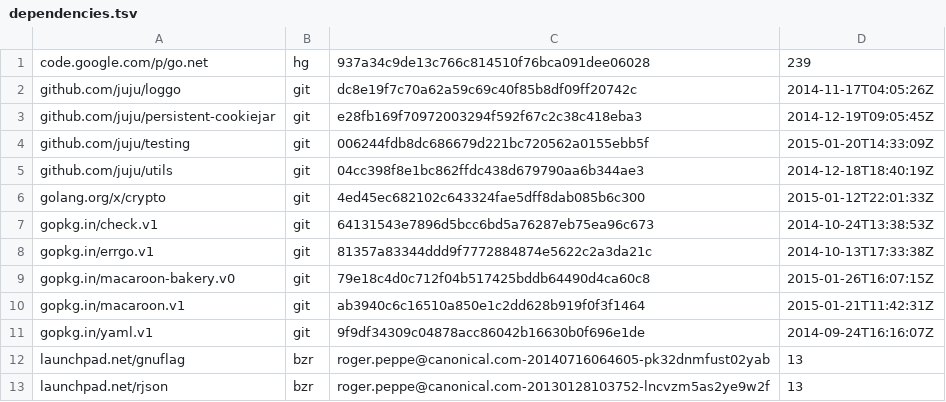
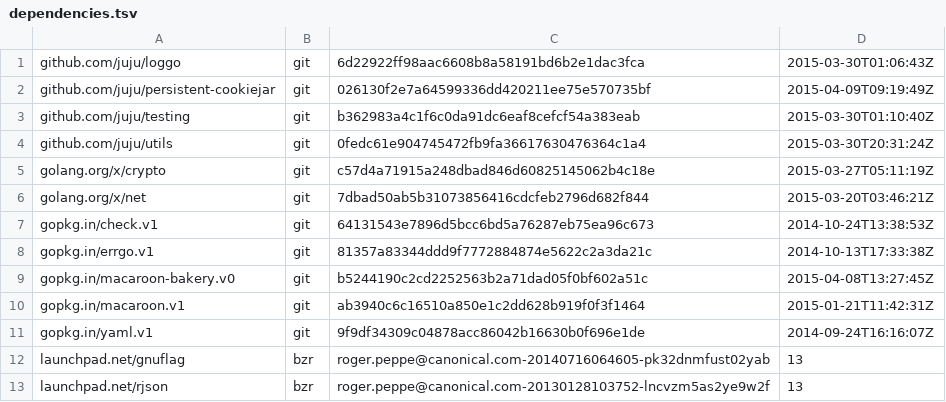
Before and after one commit to rogpeppe/bhttp, a TSV file: dependencies.tsv, drawn as a sheet.

Commit message:
update dependencies

```diff
--- a/dependencies.tsv
+++ b/dependencies.tsv
@@ -1,10 +1,10 @@
-code.google.com/p/go.net	hg	937a34c9de13c766c814510f76bca091dee06028	239
-github.com/juju/loggo	git	dc8e19f7c70a62a59c69c40f85b8df09ff20742c	2014-11-17T04:05:26Z
-github.com/juju/persistent-cookiejar	git	e28fb169f70972003294f592f67c2c38c418eba3	2014-12-19T09:05:45Z
-github.com/juju/testing	git	006244fdb8dc686679d221bc720562a0155ebb5f	2015-01-20T14:33:09Z
-github.com/juju/utils	git	04cc398f8e1bc862ffdc438d679790aa6b344ae3	2014-12-18T18:40:19Z
-golang.org/x/crypto	git	4ed45ec682102c643324fae5dff8dab085b6c300	2015-01-12T22:01:33Z
+github.com/juju/loggo	git	6d22922ff98aac6608b8a58191bd6b2e1dac3fca	2015-03-30T01:06:43Z
+github.com/juju/persistent-cookiejar	git	026130f2e7a64599336dd420211ee75e570735bf	2015-04-09T09:19:49Z
+github.com/juju/testing	git	b362983a4c1f6c0da91dc6eaf8cefcf54a383eab	2015-03-30T01:10:40Z
+github.com/juju/utils	git	0fedc61e904745472fb9fa36617630476364c1a4	2015-03-30T20:31:24Z
+golang.org/x/crypto	git	c57d4a71915a248dbad846d60825145062b4c18e	2015-03-27T05:11:19Z
+golang.org/x/net	git	7dbad50ab5b31073856416cdcfeb2796d682f844	2015-03-20T03:46:21Z
 gopkg.in/check.v1	git	64131543e7896d5bcc6bd5a76287eb75ea96c673	2014-10-24T13:38:53Z
 gopkg.in/errgo.v1	git	81357a83344ddd9f7772884874e5622c2a3da21c	2014-10-13T17:33:38Z
-gopkg.in/macaroon-bakery.v0	git	79e18c4d0c712f04b517425bddb64490d4ca60c8	2015-01-26T16:07:15Z
+gopkg.in/macaroon-bakery.v0	git	b5244190c2cd2252563b2a71dad05f0bf602a51c	2015-04-08T13:27:45Z
 gopkg.in/macaroon.v1	git	ab3940c6c16510a850e1c2dd628b919f0f3f1464	2015-01-21T11:42:31Z
```
Also changed, not shown: 2 other files.
